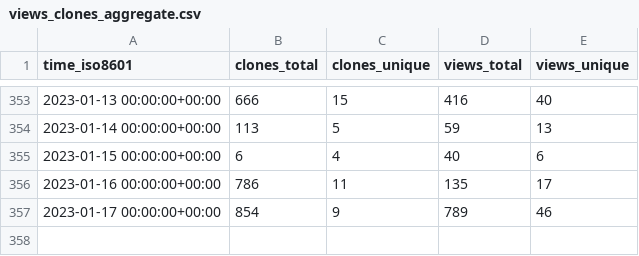
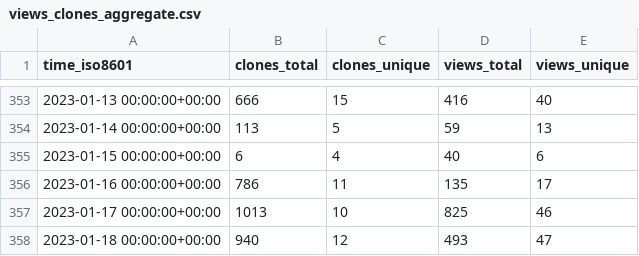
Before and after one commit to ethyca/fides-stats, a CSV file: ethyca/fides/ghrs-data/views_clones_aggregate.csv, drawn as a sheet; only a part is shown, gaps mark what is left out.

```diff
--- a/ethyca/fides/ghrs-data/views_clones_aggregate.csv
+++ b/ethyca/fides/ghrs-data/views_clones_aggregate.csv
@@ -356,2 +356,3 @@ time_iso8601,clones_total,clones_unique,views_total,views_unique
 2023-01-16 00:00:00+00:00,786,11,135,17
-2023-01-17 00:00:00+00:00,854,9,789,46
+2023-01-17 00:00:00+00:00,1013,10,825,46
+2023-01-18 00:00:00+00:00,940,12,493,47
```
Also changed, not shown: 1 other file.
